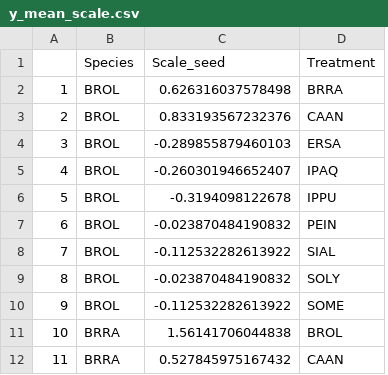
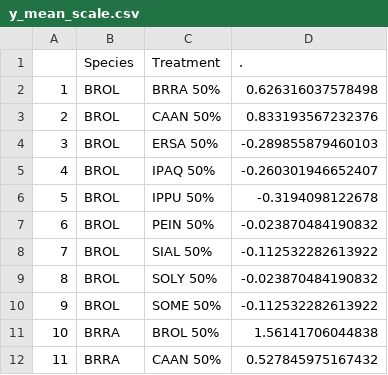
Before and after one commit to JoseBSL/HP_pollen_experiment, a CSV file: Data/y_mean_scale.csv, drawn as a sheet; only a part is shown; removed rows and columns are numbered as before the commit, all else as after; the diff names each change by its address in the sheet, - before the commit and + after, or states it on an @@ line.

```diff
--- a/Data/y_mean_scale.csv
+++ b/Data/y_mean_scale.csv
+column C (Treatment), rows 2-12: BRRA 50% | CAAN 50% | ERSA 50% | IPAQ 50% | IPPU 50% | PEIN 50% | SIAL 50% | SOLY 50% | SOME 50% | BROL 50% | CAAN 50%
-column D (Treatment), rows 2-12: BRRA | CAAN | ERSA | IPAQ | IPPU | PEIN | SIAL | SOLY | SOME | BROL | CAAN
-D1: Scale_seed
+D1: .
```
Also changed, not shown: 4 other files.
